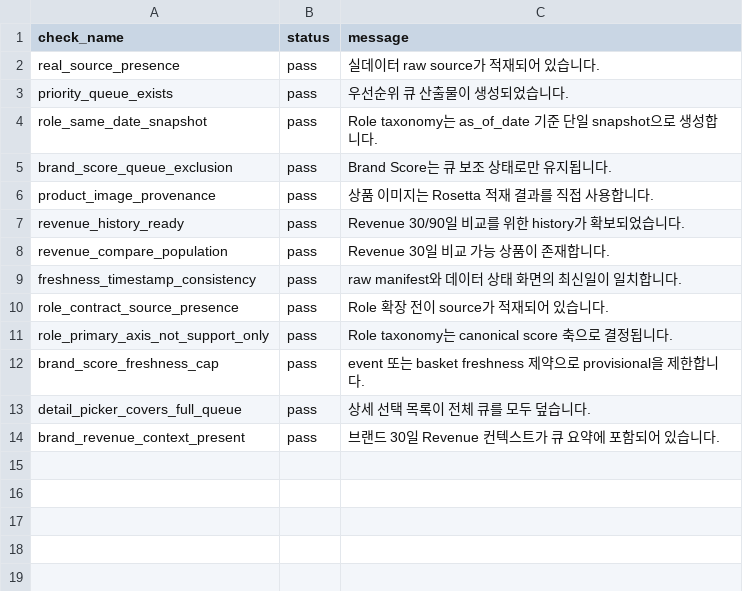
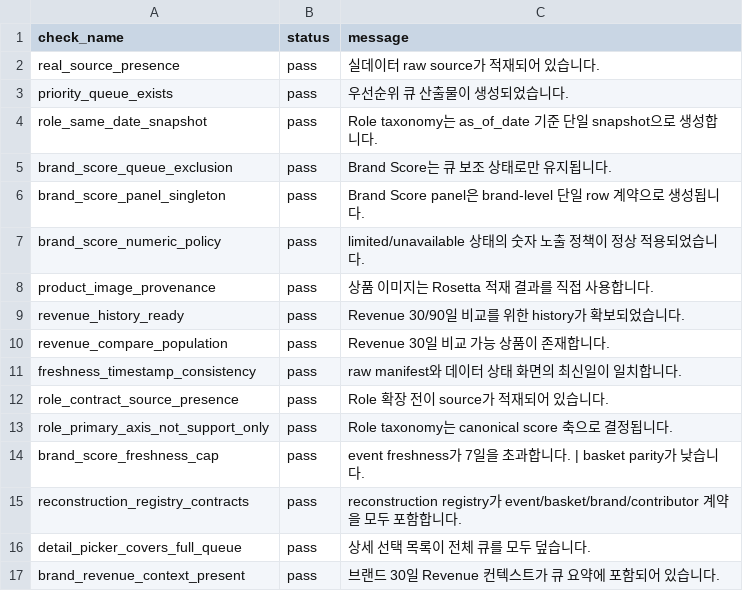
Before and after one commit to MP-DeXP/DeXP-DE-PGM_Dashboard, a CSV file: apps/pgm_ops2/artifacts/qa/validation_summary.csv, drawn as a sheet.

```diff
--- a/apps/pgm_ops2/artifacts/qa/validation_summary.csv
+++ b/apps/pgm_ops2/artifacts/qa/validation_summary.csv
@@ -5,2 +5,4 @@ role_same_date_snapshot,pass,Role taxonomy는 as_of_date 기준 단일 snapshot
 brand_score_queue_exclusion,pass,Brand Score는 큐 보조 상태로만 유지됩니다.
+brand_score_panel_singleton,pass,Brand Score panel은 brand-level 단일 row 계약으로 생성됩니다.
+brand_score_numeric_policy,pass,limited/unavailable 상태의 숫자 노출 정책이 정상 적용되었습니다.
 product_image_provenance,pass,상품 이미지는 Rosetta 적재 결과를 직접 사용합니다.
@@ -11,3 +13,4 @@ role_contract_source_presence,pass,Role 확장 전이 source가 적재되어 있
 role_primary_axis_not_support_only,pass,Role taxonomy는 canonical score 축으로 결정됩니다.
-brand_score_freshness_cap,pass,event 또는 basket freshness 제약으로 provisional을 제한합니다.
+brand_score_freshness_cap,pass,event freshness가 7일을 초과합니다. | basket parity가 낮습니다.
+reconstruction_registry_contracts,pass,reconstruction registry가 event/basket/brand/contributor 계약을 모두 포함합니다.
 detail_picker_covers_full_queue,pass,상세 선택 목록이 전체 큐를 모두 덮습니다.
```
Also changed, not shown: apps/pgm_ops2/artifacts/mart/mart_priority_queue_snapshot.csv, apps/pgm_ops2/artifacts/mart/mart_product_priority_basis.csv, 25 other files.
